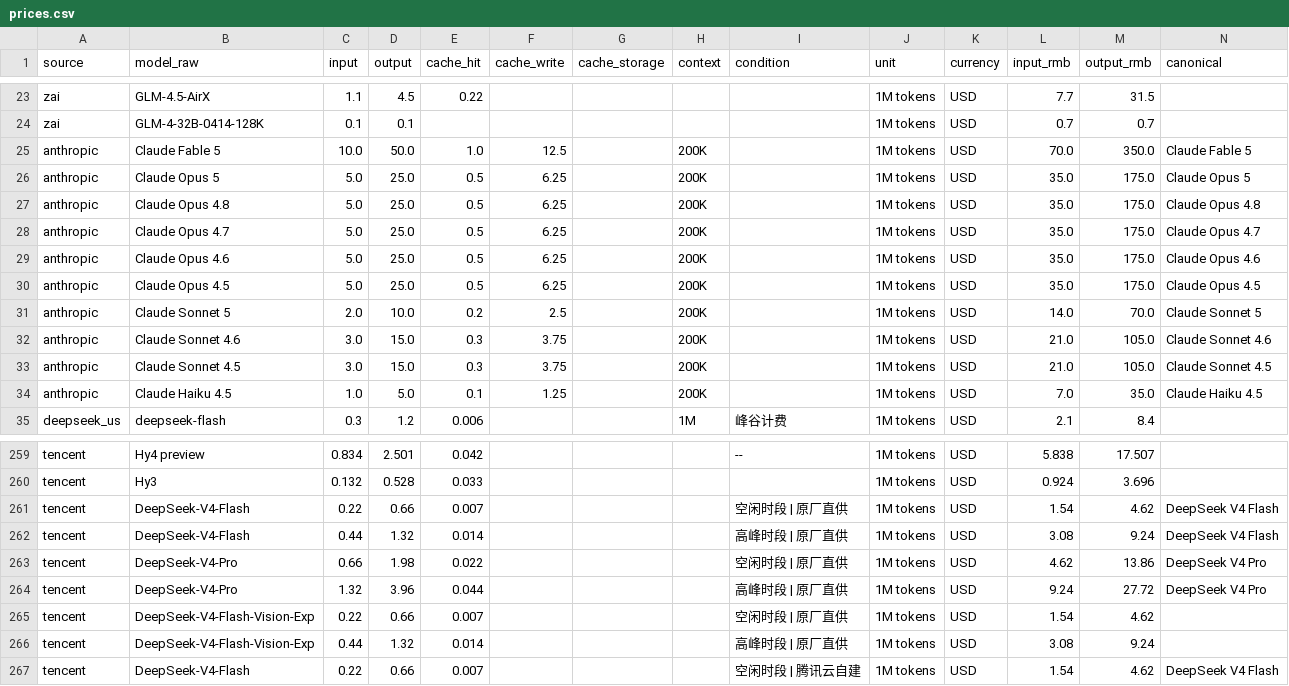
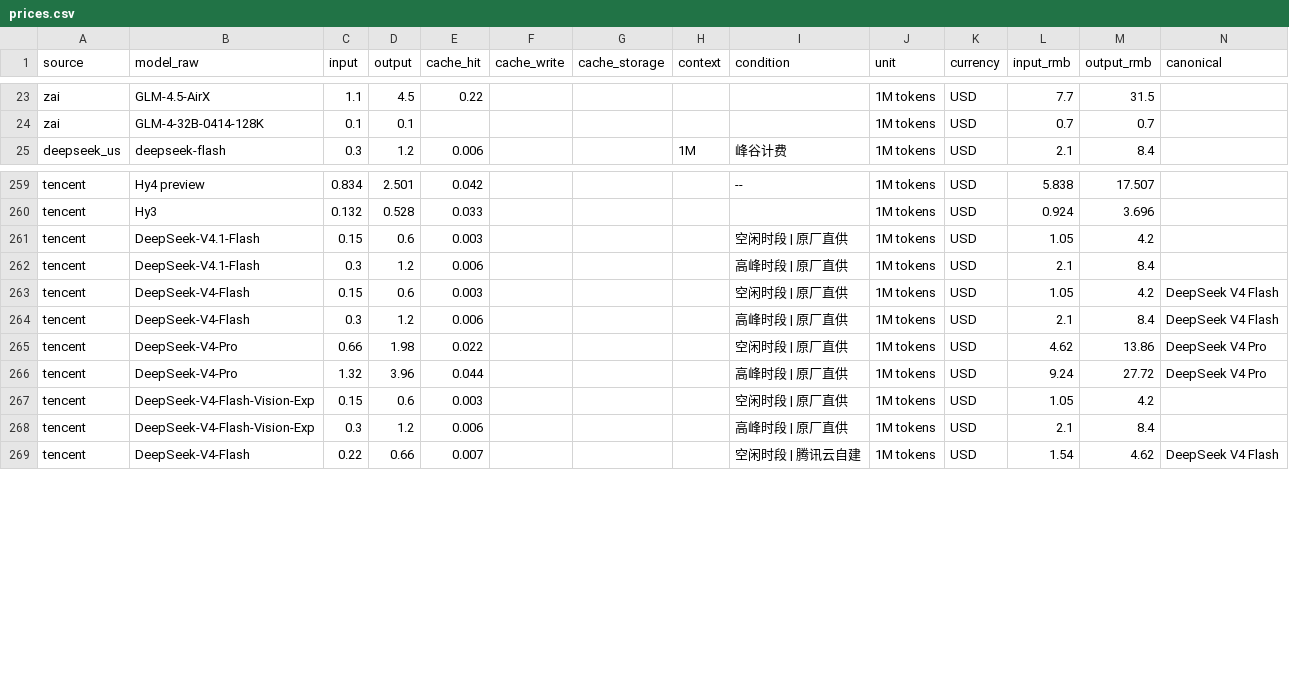
Before and after one commit to lzc0403/token-pricing-scraper, a CSV file: data/prices.csv, drawn as a sheet; only a part is shown, gaps mark what is left out; the diff covers the shown part only.

```diff
--- a/data/prices.csv
+++ b/data/prices.csv
@@ -24,12 +24,2 @@ zai,GLM-4.5-AirX,1.1,4.5,0.22,,,,,1M tokens,USD,7.7,31.5,
 zai,GLM-4-32B-0414-128K,0.1,0.1,,,,,,1M tokens,USD,0.7,0.7,
-anthropic,Claude Fable 5,10.0,50.0,1.0,12.5,,200K,,1M tokens,USD,70.0,350.0,Claude Fable 5
-anthropic,Claude Opus 5,5.0,25.0,0.5,6.25,,200K,,1M tokens,USD,35.0,175.0,Claude Opus 5
-anthropic,Claude Opus 4.8,5.0,25.0,0.5,6.25,,200K,,1M tokens,USD,35.0,175.0,Claude Opus 4.8
-anthropic,Claude Opus 4.7,5.0,25.0,0.5,6.25,,200K,,1M tokens,USD,35.0,175.0,Claude Opus 4.7
-anthropic,Claude Opus 4.6,5.0,25.0,0.5,6.25,,200K,,1M tokens,USD,35.0,175.0,Claude Opus 4.6
-anthropic,Claude Opus 4.5,5.0,25.0,0.5,6.25,,200K,,1M tokens,USD,35.0,175.0,Claude Opus 4.5
-anthropic,Claude Sonnet 5,2.0,10.0,0.2,2.5,,200K,,1M tokens,USD,14.0,70.0,Claude Sonnet 5
-anthropic,Claude Sonnet 4.6,3.0,15.0,0.3,3.75,,200K,,1M tokens,USD,21.0,105.0,Claude Sonnet 4.6
-anthropic,Claude Sonnet 4.5,3.0,15.0,0.3,3.75,,200K,,1M tokens,USD,21.0,105.0,Claude Sonnet 4.5
-anthropic,Claude Haiku 4.5,1.0,5.0,0.1,1.25,,200K,,1M tokens,USD,7.0,35.0,Claude Haiku 4.5
 deepseek_us,deepseek-flash,0.3,1.2,0.006,,,1M,峰谷计费,1M tokens,USD,2.1,8.4,
@@ -260,8 +260,10 @@ tencent,Hy4 preview,0.834,2.501,0.042,,,,--,1M tokens,USD,5.838,17.507,
 tencent,Hy3,0.132,0.528,0.033,,,,,1M tokens,USD,0.924,3.696,
-tencent,DeepSeek-V4-Flash,0.22,0.66,0.007,,,,空闲时段 | 原厂直供,1M tokens,USD,1.54,4.62,DeepSeek V4 Flash
-tencent,DeepSeek-V4-Flash,0.44,1.32,0.014,,,,高峰时段 | 原厂直供,1M tokens,USD,3.08,9.24,DeepSeek V4 Flash
+tencent,DeepSeek-V4.1-Flash,0.15,0.6,0.003,,,,空闲时段 | 原厂直供,1M tokens,USD,1.05,4.2,
+tencent,DeepSeek-V4.1-Flash,0.3,1.2,0.006,,,,高峰时段 | 原厂直供,1M tokens,USD,2.1,8.4,
+tencent,DeepSeek-V4-Flash,0.15,0.6,0.003,,,,空闲时段 | 原厂直供,1M tokens,USD,1.05,4.2,DeepSeek V4 Flash
+tencent,DeepSeek-V4-Flash,0.3,1.2,0.006,,,,高峰时段 | 原厂直供,1M tokens,USD,2.1,8.4,DeepSeek V4 Flash
 tencent,DeepSeek-V4-Pro,0.66,1.98,0.022,,,,空闲时段 | 原厂直供,1M tokens,USD,4.62,13.86,DeepSeek V4 Pro
 tencent,DeepSeek-V4-Pro,1.32,3.96,0.044,,,,高峰时段 | 原厂直供,1M tokens,USD,9.24,27.72,DeepSeek V4 Pro
-tencent,DeepSeek-V4-Flash-Vision-Exp,0.22,0.66,0.007,,,,空闲时段 | 原厂直供,1M tokens,USD,1.54,4.62,
-tencent,DeepSeek-V4-Flash-Vision-Exp,0.44,1.32,0.014,,,,高峰时段 | 原厂直供,1M tokens,USD,3.08,9.24,
+tencent,DeepSeek-V4-Flash-Vision-Exp,0.15,0.6,0.003,,,,空闲时段 | 原厂直供,1M tokens,USD,1.05,4.2,
+tencent,DeepSeek-V4-Flash-Vision-Exp,0.3,1.2,0.006,,,,高峰时段 | 原厂直供,1M tokens,USD,2.1,8.4,
 tencent,DeepSeek-V4-Flash,0.22,0.66,0.007,,,,空闲时段 | 腾讯云自建,1M tokens,USD,1.54,4.62,DeepSeek V4 Flash
```
Also changed, not shown: 38 moved rows and 27 edited cells elsewhere in this file, data/watchlist.csv, 13 other files.
